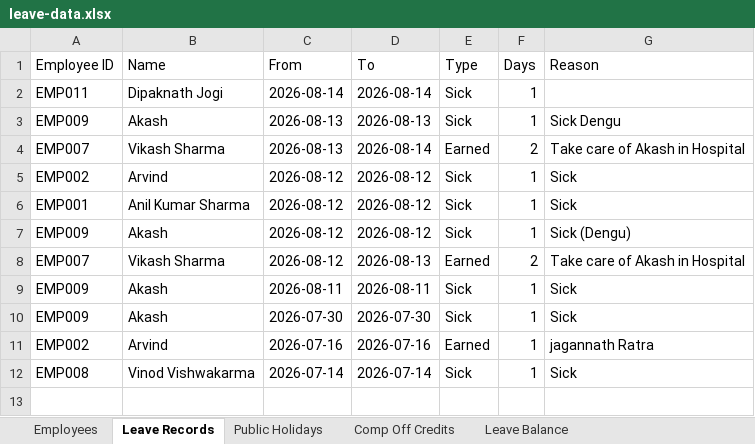
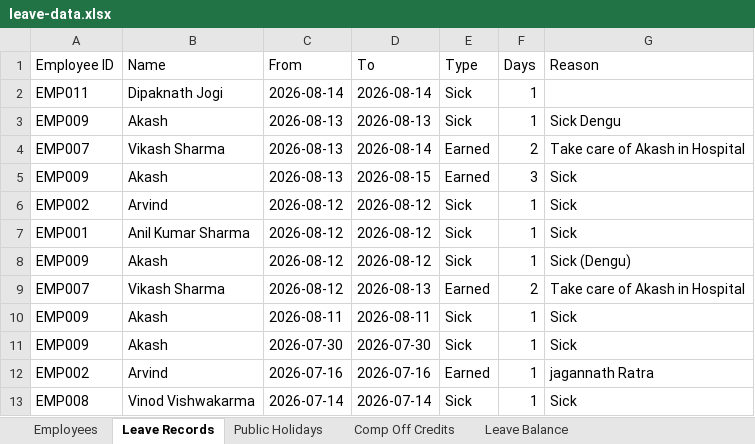
Before and after one commit to jecrcumesh/employee-leave-app, an Excel workbook: data/leave-data.xlsx, sheet Leave Records, drawn as a sheet; values as stored, in another font and other column widths than the file's, no borders; the diff names each change by its address in the sheet, - before the commit and + after, or states it on an @@ line.

Commit message:
Update leave data - 2026-08-21T14:14:27.648Z

```diff
--- a/data/leave-data.xlsx (sheet Leave Records)
+++ b/data/leave-data.xlsx (sheet Leave Records)
+row 5: EMP009 | Akash | 2026-08-13 | 2026-08-15 | Earned | 3 | Sick
```
Also changed, not shown: sheet Leave Balance.
